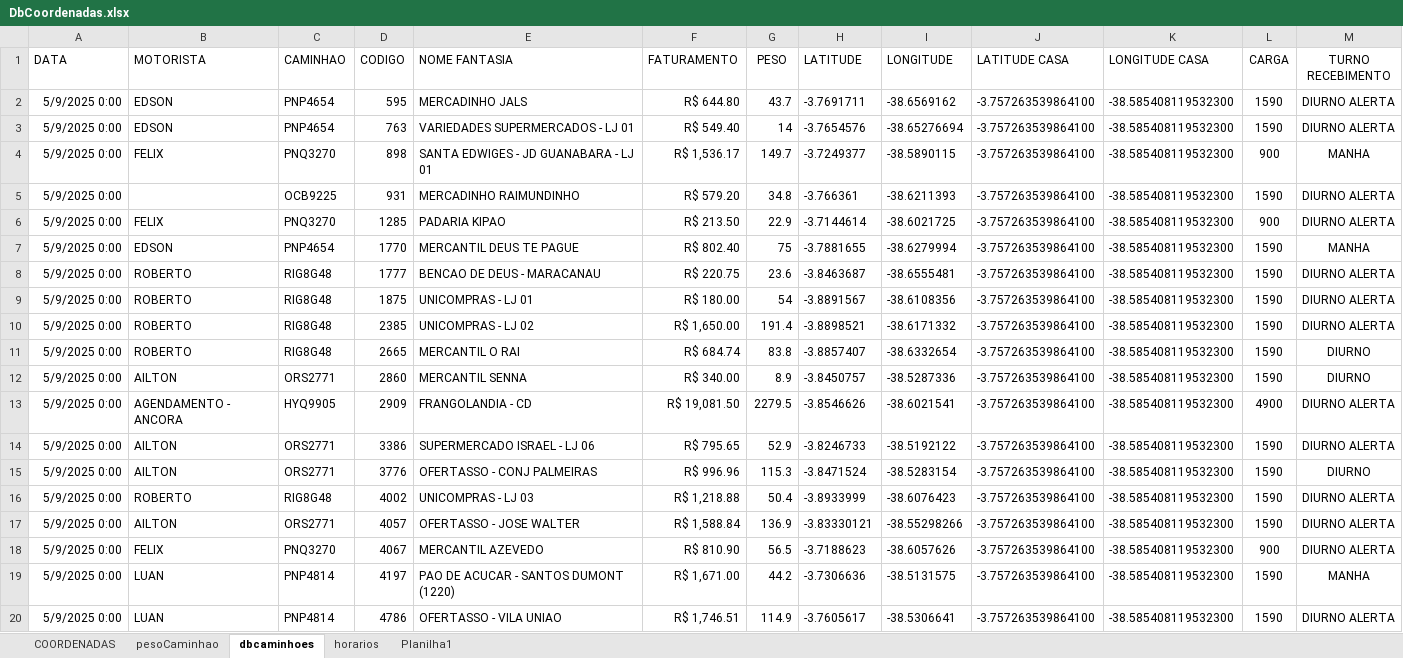
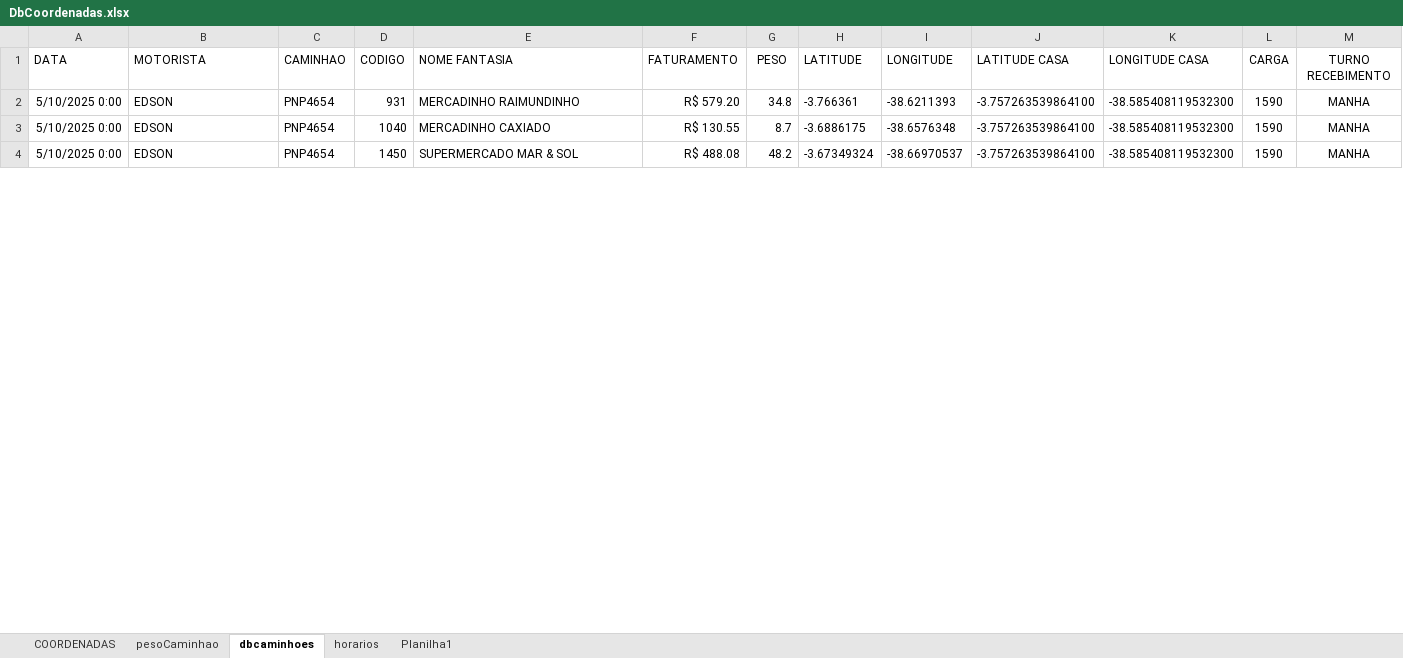
Before and after one commit to NicolasSimoes/MapaCaminhoesOtimizado, an Excel workbook: DbCoordenadas.xlsx, sheet dbcaminhoes, drawn as a sheet; only a part is shown; values as stored, in another font and other column widths than the file's, no borders; removed rows and columns are numbered as before the commit, all else as after; the diff covers the shown part only; the diff names each change by its address in the sheet, - before the commit and + after, or states it on an @@ line.

```diff
--- a/DbCoordenadas.xlsx (sheet dbcaminhoes)
+++ b/DbCoordenadas.xlsx (sheet dbcaminhoes)
-row 2: 5/9/2025 0:00 | EDSON | PNP4654 | 595 | MERCADINHO JALS | R$ 644.80 | 43.7 | -3.7691711 | -38.6569162 | -3.757263539864100 | -38.585408119532300 | 1590 | DIURNO ALERTA
-row 3: 5/9/2025 0:00 | EDSON | PNP4654 | 763 | VARIEDADES SUPERMERCADOS - LJ 01 | R$ 549.40 | 14 | -3.7654576 | -38.65276694 | -3.757263539864100 | -38.585408119532300 | 1590 | DIURNO ALERTA
-row 4: 5/9/2025 0:00 | FELIX | PNQ3270 | 898 | SANTA EDWIGES - JD GUANABARA - LJ 01 | R$ 1,536.17 | 149.7 | -3.7249377 | -38.5890115 | -3.757263539864100 | -38.585408119532300 | 900 | MANHA
-A2 (DATA): 5/9/2025 0:00
+A2 (DATA): 5/10/2025 0:00
-B2 (MOTORISTA): (empty)
+B2 (MOTORISTA): EDSON
-C2 (CAMINHAO): OCB9225
+C2 (CAMINHAO): PNP4654
-M2 (TURNO RECEBIMENTO): DIURNO ALERTA
+M2 (TURNO RECEBIMENTO): MANHA
-row 6: 5/9/2025 0:00 | FELIX | PNQ3270 | 1285 | PADARIA KIPAO | R$ 213.50 | 22.9 | -3.7144614 | -38.6021725 | -3.757263539864100 | -38.585408119532300 | 900 | DIURNO ALERTA
+row 3: 5/10/2025 0:00 | EDSON | PNP4654 | 1040 | MERCADINHO CAXIADO | R$ 130.55 | 8.7 | -3.6886175 | -38.6576348 | -3.757263539864100 | -38.585408119532300 | 1590 | MANHA
-A4 (DATA): 5/9/2025 0:00
+A4 (DATA): 5/10/2025 0:00
-D4 (CODIGO): 1770
+D4 (CODIGO): 1450
-E4 (NOME FANTASIA): MERCANTIL DEUS TE PAGUE
+E4 (NOME FANTASIA): SUPERMERCADO MAR & SOL
-F4 (FATURAMENTO): R$ 802.40
+F4 (FATURAMENTO): R$ 488.08
-G4 (PESO): 75
+G4 (PESO): 48.2
-H4 (LATITUDE): -3.7881655
+H4 (LATITUDE): -3.67349324
-I4 (LONGITUDE): -38.6279994
+I4 (LONGITUDE): -38.66970537
-row 8: 5/9/2025 0:00 | ROBERTO | RIG8G48 | 1777 | BENCAO DE DEUS - MARACANAU | R$ 220.75 | 23.6 | -3.8463687 | -38.6555481 | -3.757263539864100 | -38.585408119532300 | 1590 | DIURNO ALERTA
-row 9: 5/9/2025 0:00 | ROBERTO | RIG8G48 | 1875 | UNICOMPRAS - LJ 01 | R$ 180.00 | 54 | -3.8891567 | -38.6108356 | -3.757263539864100 | -38.585408119532300 | 1590 | DIURNO ALERTA
-row 10: 5/9/2025 0:00 | ROBERTO | RIG8G48 | 2385 | UNICOMPRAS - LJ 02 | R$ 1,650.00 | 191.4 | -3.8898521 | -38.6171332 | -3.757263539864100 | -38.585408119532300 | 1590 | DIURNO ALERTA
-row 11: 5/9/2025 0:00 | ROBERTO | RIG8G48 | 2665 | MERCANTIL O RAI | R$ 684.74 | 83.8 | -3.8857407 | -38.6332654 | -3.757263539864100 | -38.585408119532300 | 1590 | DIURNO
-row 12: 5/9/2025 0:00 | AILTON | ORS2771 | 2860 | MERCANTIL SENNA | R$ 340.00 | 8.9 | -3.8450757 | -38.5287336 | -3.757263539864100 | -38.585408119532300 | 1590 | DIURNO
-row 13: 5/9/2025 0:00 | AGENDAMENTO - ANCORA | HYQ9905 | 2909 | FRANGOLANDIA - CD | R$ 19,081.50 | 2279.5 | -3.8546626 | -38.6021541 | -3.757263539864100 | -38.585408119532300 | 4900 | DIURNO ALERTA
-row 14: 5/9/2025 0:00 | AILTON | ORS2771 | 3386 | SUPERMERCADO ISRAEL - LJ 06 | R$ 795.65 | 52.9 | -3.8246733 | -38.5192122 | -3.757263539864100 | -38.585408119532300 | 1590 | DIURNO ALERTA
-row 15: 5/9/2025 0:00 | AILTON | ORS2771 | 3776 | OFERTASSO - CONJ PALMEIRAS | R$ 996.96 | 115.3 | -3.8471524 | -38.5283154 | -3.757263539864100 | -38.585408119532300 | 1590 | DIURNO
-row 16: 5/9/2025 0:00 | ROBERTO | RIG8G48 | 4002 | UNICOMPRAS - LJ 03 | R$ 1,218.88 | 50.4 | -3.8933999 | -38.6076423 | -3.757263539864100 | -38.585408119532300 | 1590 | DIURNO ALERTA
-row 17: 5/9/2025 0:00 | AILTON | ORS2771 | 4057 | OFERTASSO - JOSE WALTER | R$ 1,588.84 | 136.9 | -3.83330121 | -38.55298266 | -3.757263539864100 | -38.585408119532300 | 1590 | DIURNO ALERTA
-row 18: 5/9/2025 0:00 | FELIX | PNQ3270 | 4067 | MERCANTIL AZEVEDO | R$ 810.90 | 56.5 | -3.7188623 | -38.6057626 | -3.757263539864100 | -38.585408119532300 | 900 | DIURNO ALERTA
-row 19: 5/9/2025 0:00 | LUAN | PNP4814 | 4197 | PAO DE ACUCAR - SANTOS DUMONT (1220) | R$ 1,671.00 | 44.2 | -3.7306636 | -38.5131575 | -3.757263539864100 | -38.585408119532300 | 1590 | MANHA
-row 20: 5/9/2025 0:00 | LUAN | PNP4814 | 4786 | OFERTASSO - VILA UNIAO | R$ 1,746.51 | 114.9 | -3.7605617 | -38.5306641 | -3.757263539864100 | -38.585408119532300 | 1590 | DIURNO ALERTA
```
Also changed, not shown: 5 added rows, 8 removed rows and 4 edited cells elsewhere in this sheet, formulas that keep their value, 2 other files.
